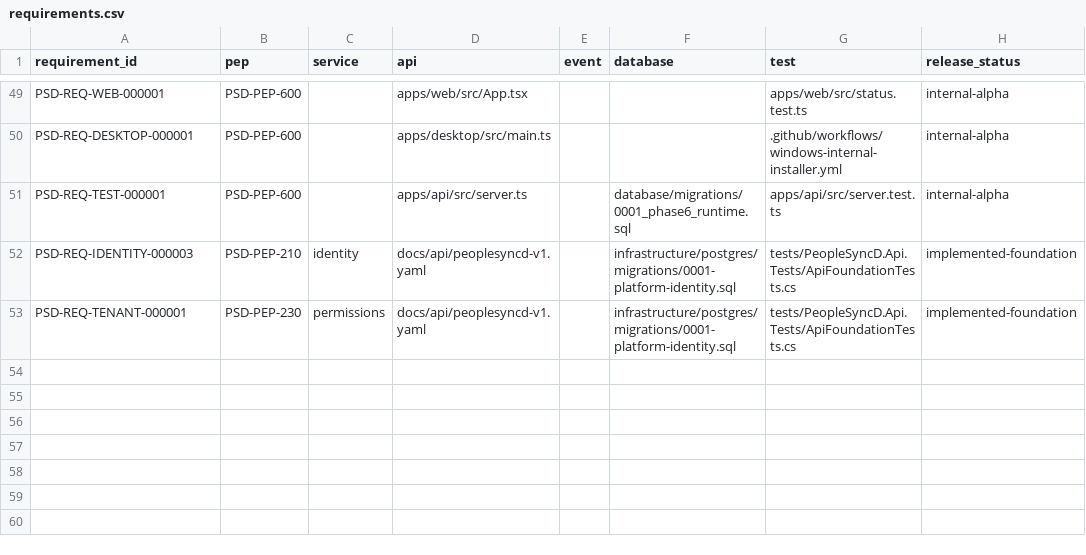
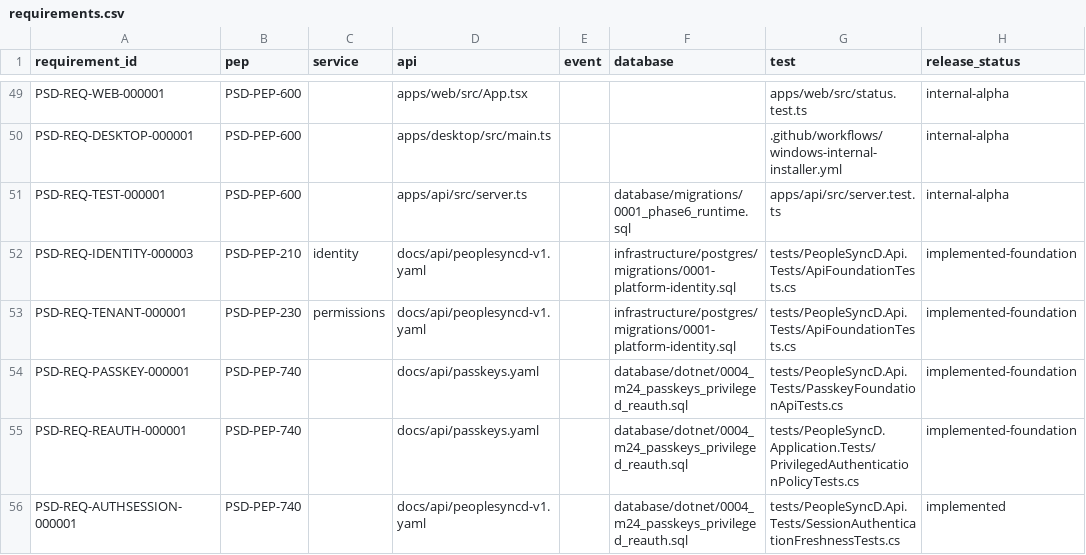
Before and after one commit to deaconjason-stack/PeopleSyncD, a CSV file: docs/traceability/requirements.csv, drawn as a sheet; only a part is shown, gaps mark what is left out.

Commit message:
docs: register M2.4 passkey requirements and traceability

```diff
--- a/docs/traceability/requirements.csv
+++ b/docs/traceability/requirements.csv
@@ -53 +53,4 @@ PSD-REQ-IDENTITY-000003,PSD-PEP-210,identity,docs/api/peoplesyncd-v1.yaml,,infra
 PSD-REQ-TENANT-000001,PSD-PEP-230,permissions,docs/api/peoplesyncd-v1.yaml,,infrastructure/postgres/migrations/0001-platform-identity.sql,tests/PeopleSyncD.Api.Tests/ApiFoundationTests.cs,implemented-foundation
+PSD-REQ-PASSKEY-000001,PSD-PEP-740,,docs/api/passkeys.yaml,,database/dotnet/0004_m24_passkeys_privileged_reauth.sql,tests/PeopleSyncD.Api.Tests/PasskeyFoundationApiTests.cs,implemented-foundation
+PSD-REQ-REAUTH-000001,PSD-PEP-740,,docs/api/passkeys.yaml,,database/dotnet/0004_m24_passkeys_privileged_reauth.sql,tests/PeopleSyncD.Application.Tests/PrivilegedAuthenticationPolicyTests.cs,implemented-foundation
+PSD-REQ-AUTHSESSION-000001,PSD-PEP-740,,docs/api/peoplesyncd-v1.yaml,,database/dotnet/0004_m24_passkeys_privileged_reauth.sql,tests/PeopleSyncD.Api.Tests/SessionAuthenticationFreshnessTests.cs,implemented
```
Also changed, not shown: 2 other files.
